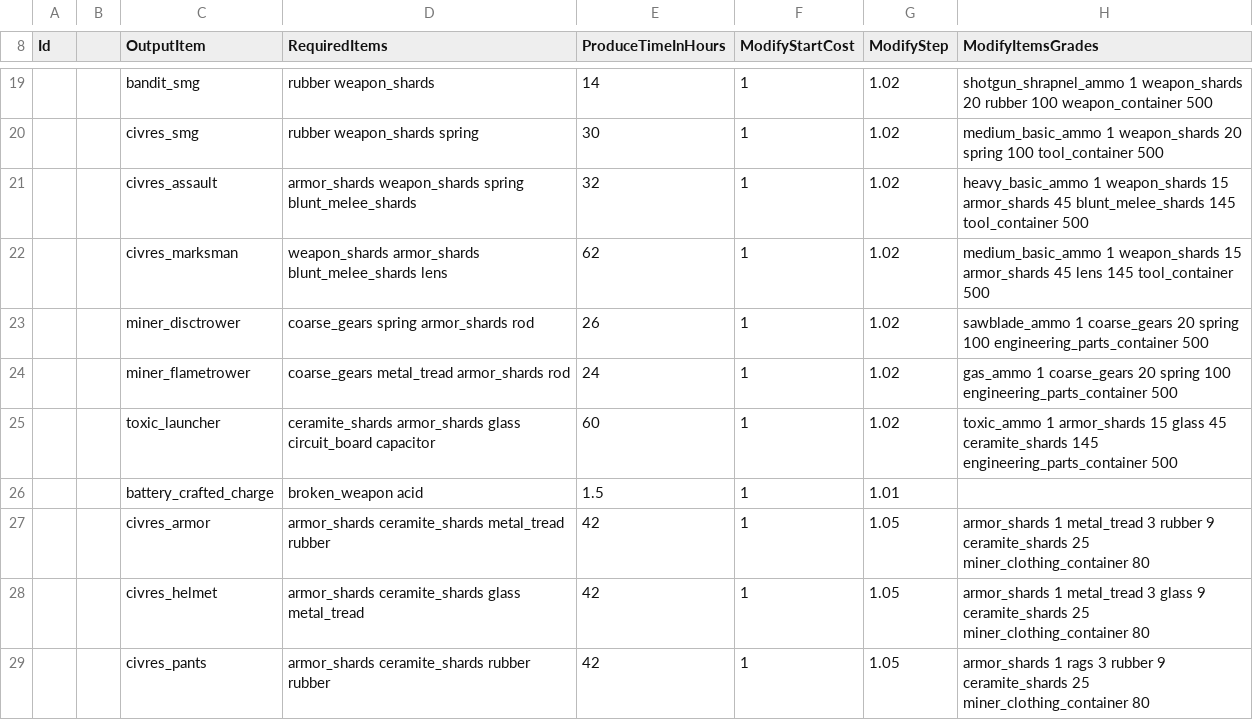
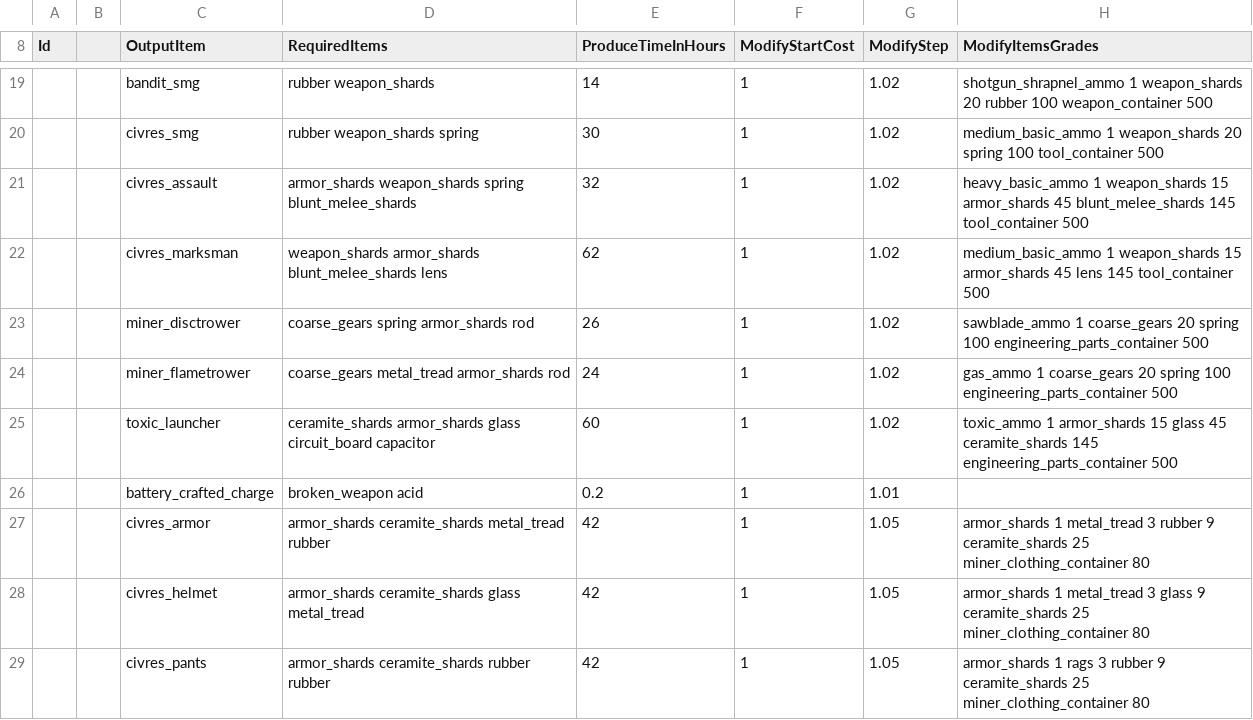
Before and after one commit to WarStalkeR/FFU-PS, a CSV file: FFU_PS/Files/Configs/cfg_items_addons.csv, drawn as a sheet; only a part is shown, gaps mark what is left out; the diff names each change by its address in the sheet, - before the commit and + after, or states it on an @@ line.

```diff
--- a/FFU_PS/Files/Configs/cfg_items_addons.csv
+++ b/FFU_PS/Files/Configs/cfg_items_addons.csv
-E26 (ProduceTimeInHours): 1.5
+E26 (ProduceTimeInHours): 0.2
```
Also changed, not shown: FFU_PS/Files/Configs/cfg_items_overrides.csv, FFU_PS/Files/Configs/cfg_magnum_overrides.csv, 3 other files.
